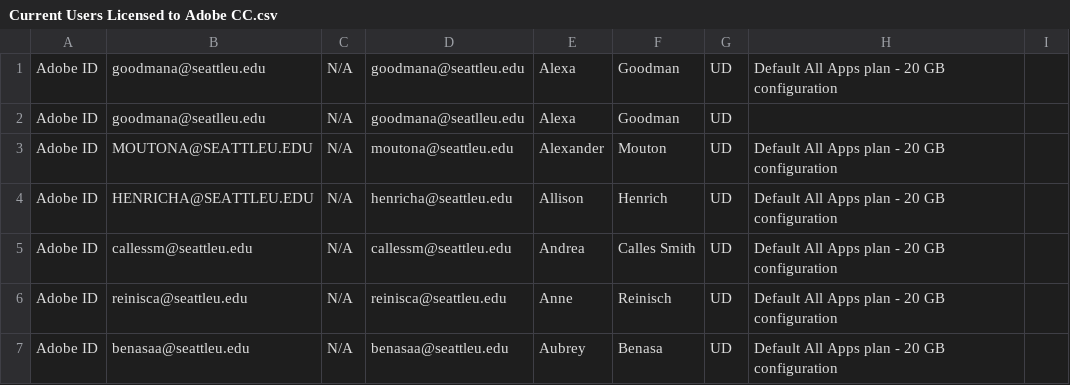
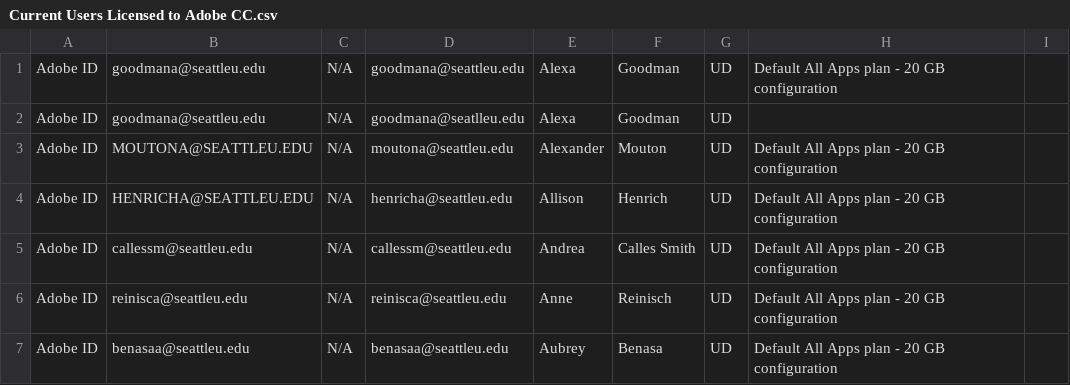
Before and after one commit to NolanRS/LicenseFilter, a CSV file: LicenseFilter/Current Users Licensed to Adobe CC.csv, drawn as a sheet; only a part is shown.

```diff
--- a/LicenseFilter/Current Users Licensed to Adobe CC.csv
+++ b/LicenseFilter/Current Users Licensed to Adobe CC.csv
@@ -1,3 +1,3 @@
 Adobe ID,goodmana@seattleu.edu,N/A,goodmana@seattleu.edu,Alexa,Goodman,UD,Default All Apps plan - 20 GB configuration,,,,,
-Adobe ID,goodmana@seatlleu.edu,N/A,goodmana@seatlleu.edu,Alexa,Goodman,UD,,,,,,
+Adobe ID,goodmana@seattleu.edu,N/A,goodmana@seatlleu.edu,Alexa,Goodman,UD,,,,,,
 Adobe ID,MOUTONA@SEATTLEU.EDU,N/A,moutona@seattleu.edu,Alexander,Mouton,UD,Default All Apps plan - 20 GB configuration,,,,,
```
Also changed, not shown: LicenseFilter/MergedLicenses.csv, LicenseFilter/SCCMAdobeList.csv, 2 other files.
